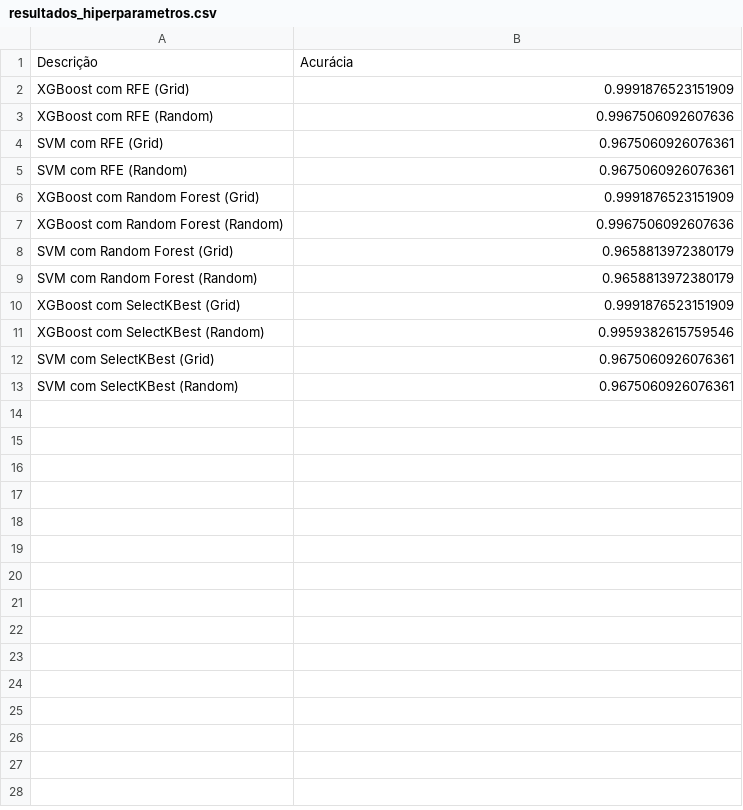
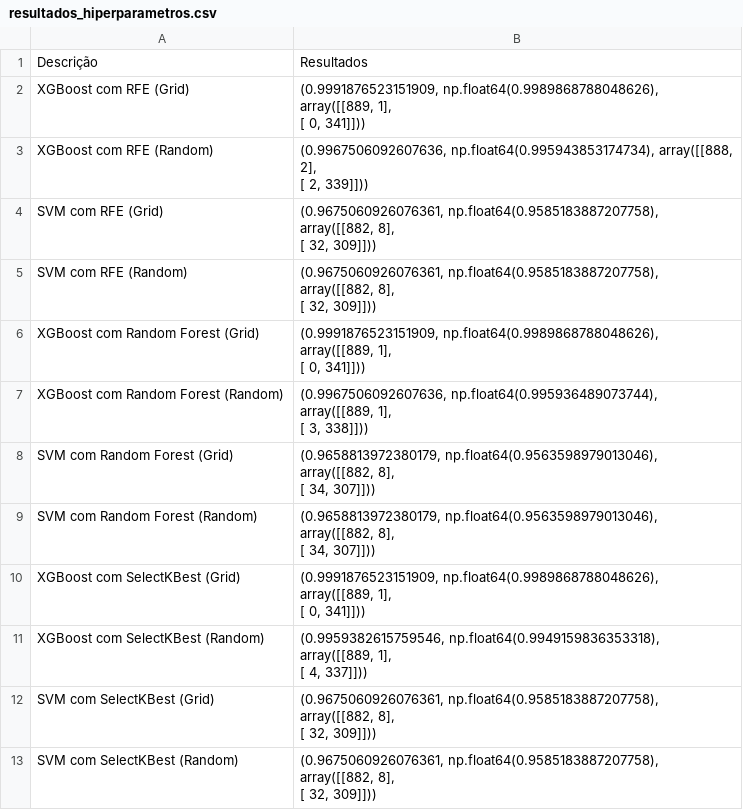
Before and after one commit to laura-stov/machine_learning, a CSV file: resultados_hiperparametros.csv, drawn as a sheet.

Commit message:
Add files via upload

```diff
--- a/resultados_hiperparametros.csv
+++ b/resultados_hiperparametros.csv
@@ -1,13 +1,25 @@
-Descrição,Acurácia
-XGBoost com RFE (Grid),0.9991876523151909
-XGBoost com RFE (Random),0.9967506092607636
-SVM com RFE (Grid),0.9675060926076361
-SVM com RFE (Random),0.9675060926076361
-XGBoost com Random Forest (Grid),0.9991876523151909
-XGBoost com Random Forest (Random),0.9967506092607636
-SVM com Random Forest (Grid),0.9658813972380179
-SVM com Random Forest (Random),0.9658813972380179
-XGBoost com SelectKBest (Grid),0.9991876523151909
-XGBoost com SelectKBest (Random),0.9959382615759546
-SVM com SelectKBest (Grid),0.9675060926076361
-SVM com SelectKBest (Random),0.9675060926076361
+Descrição,Resultados
+XGBoost com RFE (Grid),"(0.9991876523151909, np.float64(0.9989868788048626), array([[889,   1],
+       [  0, 341]]))"
+XGBoost com RFE (Random),"(0.9967506092607636, np.float64(0.995943853174734), array([[888,   2],
+       [  2, 339]]))"
+SVM com RFE (Grid),"(0.9675060926076361, np.float64(0.9585183887207758), array([[882,   8],
+      [ 32, 309]]))"
+SVM com RFE (Random),"(0.9675060926076361, np.float64(0.9585183887207758), array([[882,   8],
+       [ 32, 309]]))"
+XGBoost com Random Forest (Grid),"(0.9991876523151909, np.float64(0.9989868788048626), array([[889,   1],
+       [  0, 341]]))"
+XGBoost com Random Forest (Random),"(0.9967506092607636, np.float64(0.995936489073744), array([[889,   1],
+       [  3, 338]]))"
+SVM com Random Forest (Grid),"(0.9658813972380179, np.float64(0.9563598979013046), array([[882,   8],
+       [ 34, 307]]))"
+SVM com Random Forest (Random),"(0.9658813972380179, np.float64(0.9563598979013046), array([[882,   8],
+       [ 34, 307]]))"
+XGBoost com SelectKBest (Grid),"(0.9991876523151909, np.float64(0.9989868788048626), array([[889,   1],
+       [  0, 341]]))"
+XGBoost com SelectKBest (Random),"(0.9959382615759546, np.float64(0.9949159836353318), array([[889,   1],
+       [  4, 337]]))"
+SVM com SelectKBest (Grid),"(0.9675060926076361, np.float64(0.9585183887207758), array([[882,   8],
+       [ 32, 309]]))"
+SVM com SelectKBest (Random),"(0.9675060926076361, np.float64(0.9585183887207758), array([[882,   8],
+       [ 32, 309]]))"
```
